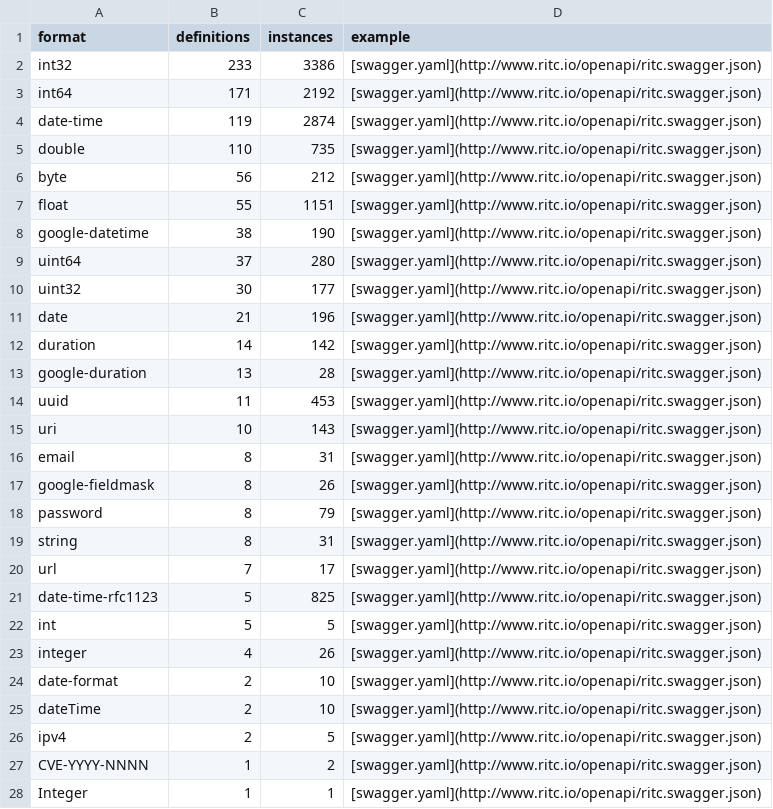
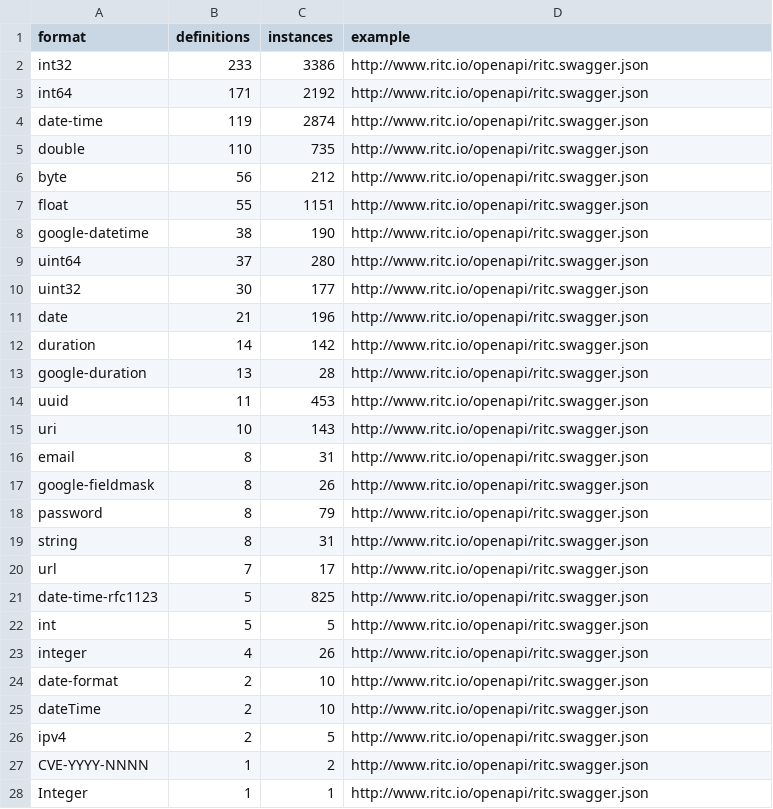
Before and after one commit to Mermade/openapi-specification-extensions, a TSV file: formats/apis-guru.tsv, drawn as a sheet; only a part is shown; the diff covers the shown part only.

```diff
--- a/formats/apis-guru.tsv
+++ b/formats/apis-guru.tsv
@@ -1,28 +1,28 @@
 format	definitions	instances	example
-int32	233	3386	[swagger.yaml](http://www.ritc.io/openapi/ritc.swagger.json)
-int64	171	2192	[swagger.yaml](http://www.ritc.io/openapi/ritc.swagger.json)
-date-time	119	2874	[swagger.yaml](http://www.ritc.io/openapi/ritc.swagger.json)
-double	110	735	[swagger.yaml](http://www.ritc.io/openapi/ritc.swagger.json)
-byte	56	212	[swagger.yaml](http://www.ritc.io/openapi/ritc.swagger.json)
-float	55	1151	[swagger.yaml](http://www.ritc.io/openapi/ritc.swagger.json)
-google-datetime	38	190	[swagger.yaml](http://www.ritc.io/openapi/ritc.swagger.json)
-uint64	37	280	[swagger.yaml](http://www.ritc.io/openapi/ritc.swagger.json)
-uint32	30	177	[swagger.yaml](http://www.ritc.io/openapi/ritc.swagger.json)
-date	21	196	[swagger.yaml](http://www.ritc.io/openapi/ritc.swagger.json)
-duration	14	142	[swagger.yaml](http://www.ritc.io/openapi/ritc.swagger.json)
-google-duration	13	28	[swagger.yaml](http://www.ritc.io/openapi/ritc.swagger.json)
-uuid	11	453	[swagger.yaml](http://www.ritc.io/openapi/ritc.swagger.json)
-uri	10	143	[swagger.yaml](http://www.ritc.io/openapi/ritc.swagger.json)
-email	8	31	[swagger.yaml](http://www.ritc.io/openapi/ritc.swagger.json)
-google-fieldmask	8	26	[swagger.yaml](http://www.ritc.io/openapi/ritc.swagger.json)
-password	8	79	[swagger.yaml](http://www.ritc.io/openapi/ritc.swagger.json)
-string	8	31	[swagger.yaml](http://www.ritc.io/openapi/ritc.swagger.json)
-url	7	17	[swagger.yaml](http://www.ritc.io/openapi/ritc.swagger.json)
-date-time-rfc1123	5	825	[swagger.yaml](http://www.ritc.io/openapi/ritc.swagger.json)
-int	5	5	[swagger.yaml](http://www.ritc.io/openapi/ritc.swagger.json)
-integer	4	26	[swagger.yaml](http://www.ritc.io/openapi/ritc.swagger.json)
-date-format	2	10	[swagger.yaml](http://www.ritc.io/openapi/ritc.swagger.json)
-dateTime	2	10	[swagger.yaml](http://www.ritc.io/openapi/ritc.swagger.json)
-ipv4	2	5	[swagger.yaml](http://www.ritc.io/openapi/ritc.swagger.json)
-CVE-YYYY-NNNN	1	2	[swagger.yaml](http://www.ritc.io/openapi/ritc.swagger.json)
-Integer	1	1	[swagger.yaml](http://www.ritc.io/openapi/ritc.swagger.json)
+int32	233	3386	http://www.ritc.io/openapi/ritc.swagger.json
+int64	171	2192	http://www.ritc.io/openapi/ritc.swagger.json
+date-time	119	2874	http://www.ritc.io/openapi/ritc.swagger.json
+double	110	735	http://www.ritc.io/openapi/ritc.swagger.json
+byte	56	212	http://www.ritc.io/openapi/ritc.swagger.json
+float	55	1151	http://www.ritc.io/openapi/ritc.swagger.json
+google-datetime	38	190	http://www.ritc.io/openapi/ritc.swagger.json
+uint64	37	280	http://www.ritc.io/openapi/ritc.swagger.json
+uint32	30	177	http://www.ritc.io/openapi/ritc.swagger.json
+date	21	196	http://www.ritc.io/openapi/ritc.swagger.json
+duration	14	142	http://www.ritc.io/openapi/ritc.swagger.json
+google-duration	13	28	http://www.ritc.io/openapi/ritc.swagger.json
+uuid	11	453	http://www.ritc.io/openapi/ritc.swagger.json
+uri	10	143	http://www.ritc.io/openapi/ritc.swagger.json
+email	8	31	http://www.ritc.io/openapi/ritc.swagger.json
+google-fieldmask	8	26	http://www.ritc.io/openapi/ritc.swagger.json
+password	8	79	http://www.ritc.io/openapi/ritc.swagger.json
+string	8	31	http://www.ritc.io/openapi/ritc.swagger.json
+url	7	17	http://www.ritc.io/openapi/ritc.swagger.json
+date-time-rfc1123	5	825	http://www.ritc.io/openapi/ritc.swagger.json
+int	5	5	http://www.ritc.io/openapi/ritc.swagger.json
+integer	4	26	http://www.ritc.io/openapi/ritc.swagger.json
+date-format	2	10	http://www.ritc.io/openapi/ritc.swagger.json
+dateTime	2	10	http://www.ritc.io/openapi/ritc.swagger.json
+ipv4	2	5	http://www.ritc.io/openapi/ritc.swagger.json
+CVE-YYYY-NNNN	1	2	http://www.ritc.io/openapi/ritc.swagger.json
+Integer	1	1	http://www.ritc.io/openapi/ritc.swagger.json
```
Also changed, not shown: 21 edited cells elsewhere in this file, extensions/apis-guru.tsv.
